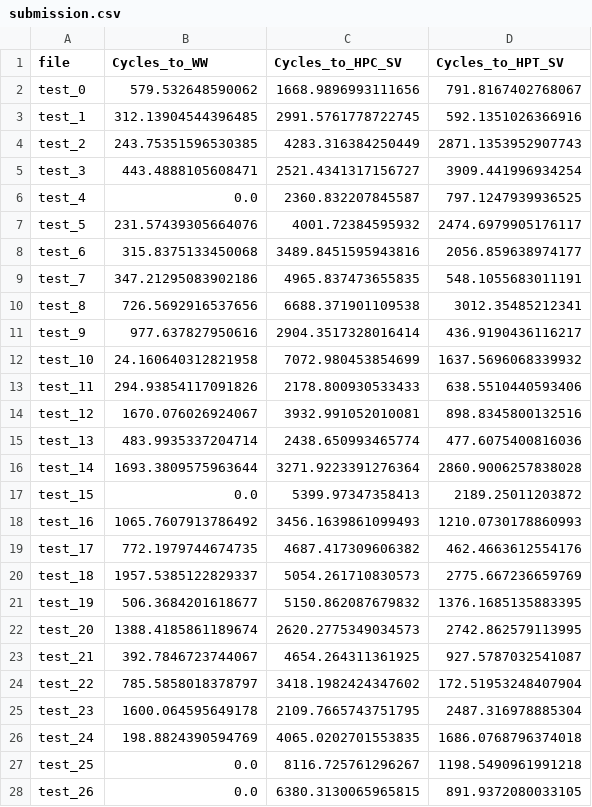
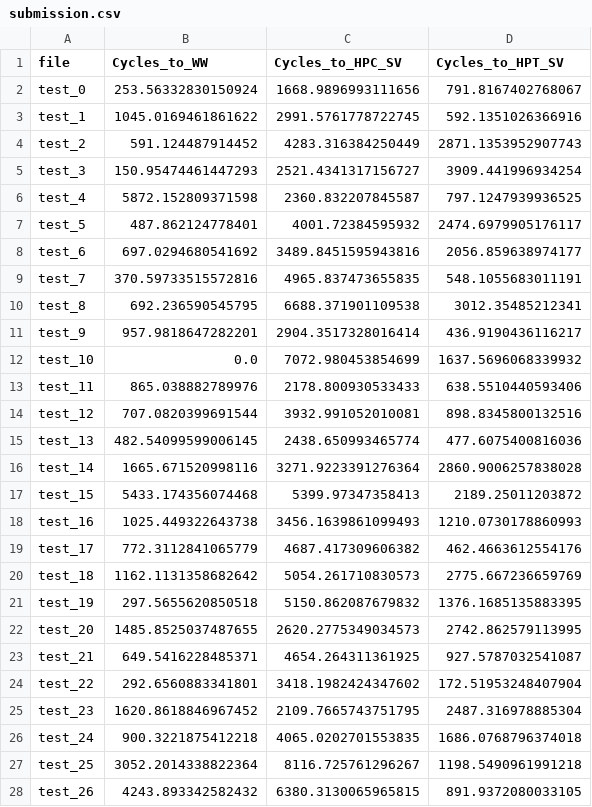
Before and after one commit to begbaj/phm-america-2025, a CSV file: src/predictor/submission.csv, drawn as a sheet; only a part is shown; the diff covers the shown part only.

```diff
--- a/src/predictor/submission.csv
+++ b/src/predictor/submission.csv
@@ -1,28 +1,28 @@
 file,Cycles_to_WW,Cycles_to_HPC_SV,Cycles_to_HPT_SV
-test_0,579.532648590062,1668.9896993111656,791.8167402768067
-test_1,312.13904544396485,2991.5761778722745,592.1351026366916
-test_2,243.75351596530385,4283.316384250449,2871.1353952907743
-test_3,443.4888105608471,2521.4341317156727,3909.441996934254
-test_4,0.0,2360.832207845587,797.1247939936525
-test_5,231.57439305664076,4001.72384595932,2474.6979905176117
-test_6,315.8375133450068,3489.8451595943816,2056.859638974177
-test_7,347.21295083902186,4965.837473655835,548.1055683011191
-test_8,726.5692916537656,6688.371901109538,3012.35485212341
-test_9,977.637827950616,2904.3517328016414,436.9190436116217
-test_10,24.160640312821958,7072.980453854699,1637.5696068339932
-test_11,294.93854117091826,2178.800930533433,638.5510440593406
-test_12,1670.076026924067,3932.991052010081,898.8345800132516
-test_13,483.9935337204714,2438.650993465774,477.6075400816036
-test_14,1693.3809575963644,3271.9223391276364,2860.9006257838028
-test_15,0.0,5399.97347358413,2189.25011203872
-test_16,1065.7607913786492,3456.1639861099493,1210.0730178860993
-test_17,772.1979744674735,4687.417309606382,462.4663612554176
-test_18,1957.5385122829337,5054.261710830573,2775.667236659769
-test_19,506.3684201618677,5150.862087679832,1376.1685135883395
-test_20,1388.4185861189674,2620.2775349034573,2742.862579113995
-test_21,392.7846723744067,4654.264311361925,927.5787032541087
-test_22,785.5858018378797,3418.1982424347602,172.51953248407904
-test_23,1600.064595649178,2109.7665743751795,2487.316978885304
-test_24,198.8824390594769,4065.0202701553835,1686.0768796374018
-test_25,0.0,8116.725761296267,1198.5490961991218
-test_26,0.0,6380.3130065965815,891.9372080033105
+test_0,253.56332830150924,1668.9896993111656,791.8167402768067
+test_1,1045.0169461861622,2991.5761778722745,592.1351026366916
+test_2,591.124487914452,4283.316384250449,2871.1353952907743
+test_3,150.95474461447293,2521.4341317156727,3909.441996934254
+test_4,5872.152809371598,2360.832207845587,797.1247939936525
+test_5,487.862124778401,4001.72384595932,2474.6979905176117
+test_6,697.0294680541692,3489.8451595943816,2056.859638974177
+test_7,370.59733515572816,4965.837473655835,548.1055683011191
+test_8,692.236590545795,6688.371901109538,3012.35485212341
+test_9,957.9818647282201,2904.3517328016414,436.9190436116217
+test_10,0.0,7072.980453854699,1637.5696068339932
+test_11,865.038882789976,2178.800930533433,638.5510440593406
+test_12,707.0820399691544,3932.991052010081,898.8345800132516
+test_13,482.54099599006145,2438.650993465774,477.6075400816036
+test_14,1665.671520998116,3271.9223391276364,2860.9006257838028
+test_15,5433.174356074468,5399.97347358413,2189.25011203872
+test_16,1025.449322643738,3456.1639861099493,1210.0730178860993
+test_17,772.3112841065779,4687.417309606382,462.4663612554176
+test_18,1162.1131358682642,5054.261710830573,2775.667236659769
+test_19,297.5655620850518,5150.862087679832,1376.1685135883395
+test_20,1485.8525037487655,2620.2775349034573,2742.862579113995
+test_21,649.5416228485371,4654.264311361925,927.5787032541087
+test_22,292.6560883341801,3418.1982424347602,172.51953248407904
+test_23,1620.8618846967452,2109.7665743751795,2487.316978885304
+test_24,900.3221875412218,4065.0202701553835,1686.0768796374018
+test_25,3052.2014338822364,8116.725761296267,1198.5490961991218
+test_26,4243.893342582432,6380.3130065965815,891.9372080033105
```
Also changed, not shown: 25 edited cells elsewhere in this file, 51 other files.
